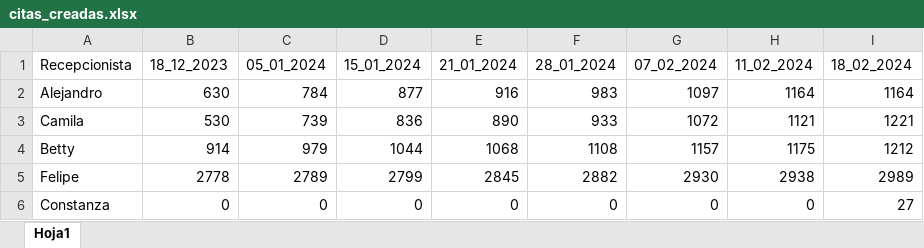
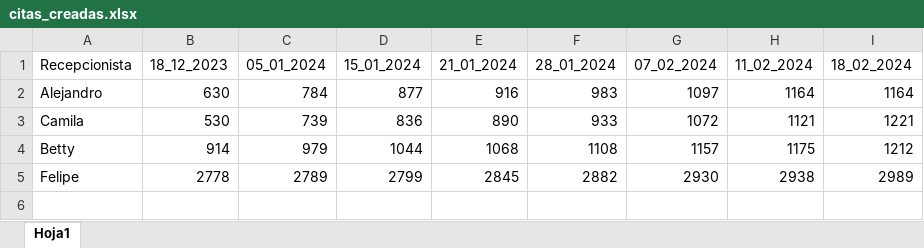
Before and after one commit to Felipeipe/estadistica_agendamientos, an Excel workbook: datos/citas_creadas.xlsx, sheet Hoja1, drawn as a sheet; values as stored, in another font and other column widths than the file's, no borders; the diff names each change by its address in the sheet, - before the commit and + after, or states it on an @@ line.

```diff
--- a/datos/citas_creadas.xlsx (sheet Hoja1)
+++ b/datos/citas_creadas.xlsx (sheet Hoja1)
-row 6: Constanza | 0 | 0 | 0 | 0 | 0 | 0 | 0 | 27
```
Also changed, not shown: datos/cambios_de_estado_de_cita.xlsx, datos/dias_trabajados.xlsx, 2 other files.
